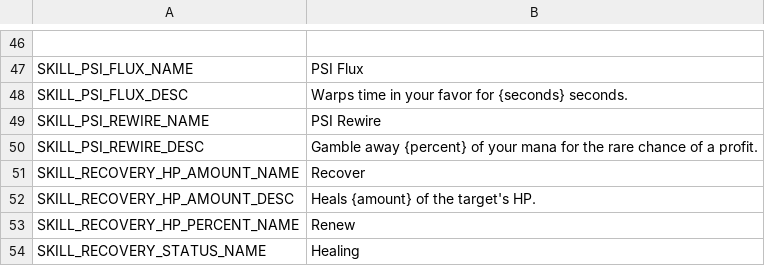
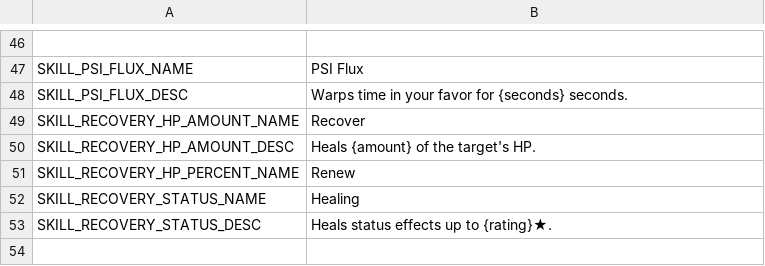
Before and after one commit to Lamby777/PETS-G, a CSV file: pets-gd/i18n/translations.csv, drawn as a sheet; only a part is shown, gaps mark what is left out; the shorter side is filled out with more unchanged rows; the diff names each change by its address in the sheet, - before the commit and + after, or states it on an @@ line.

Commit message:
Remove PSI Rewire

```diff
--- a/pets-gd/i18n/translations.csv
+++ b/pets-gd/i18n/translations.csv
-row 49: SKILL_PSI_REWIRE_NAME | PSI Rewire
-row 50: SKILL_PSI_REWIRE_DESC | Gamble away {percent} of your mana for the rare chance of a profit.
```
Also changed, not shown: 2 other files.
